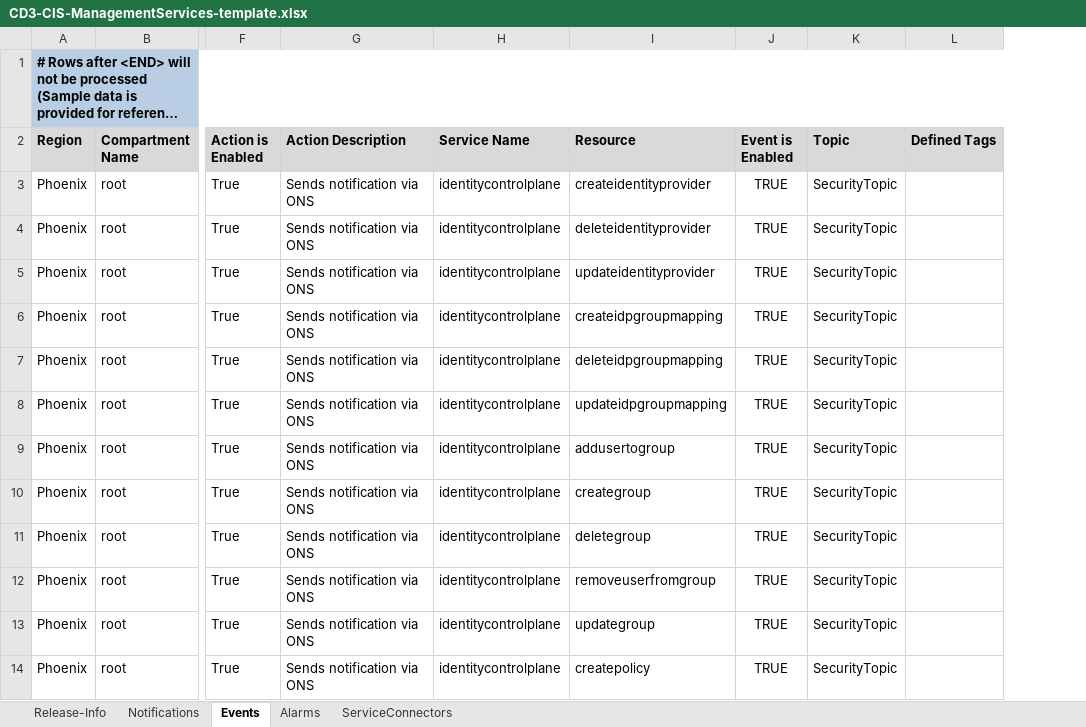
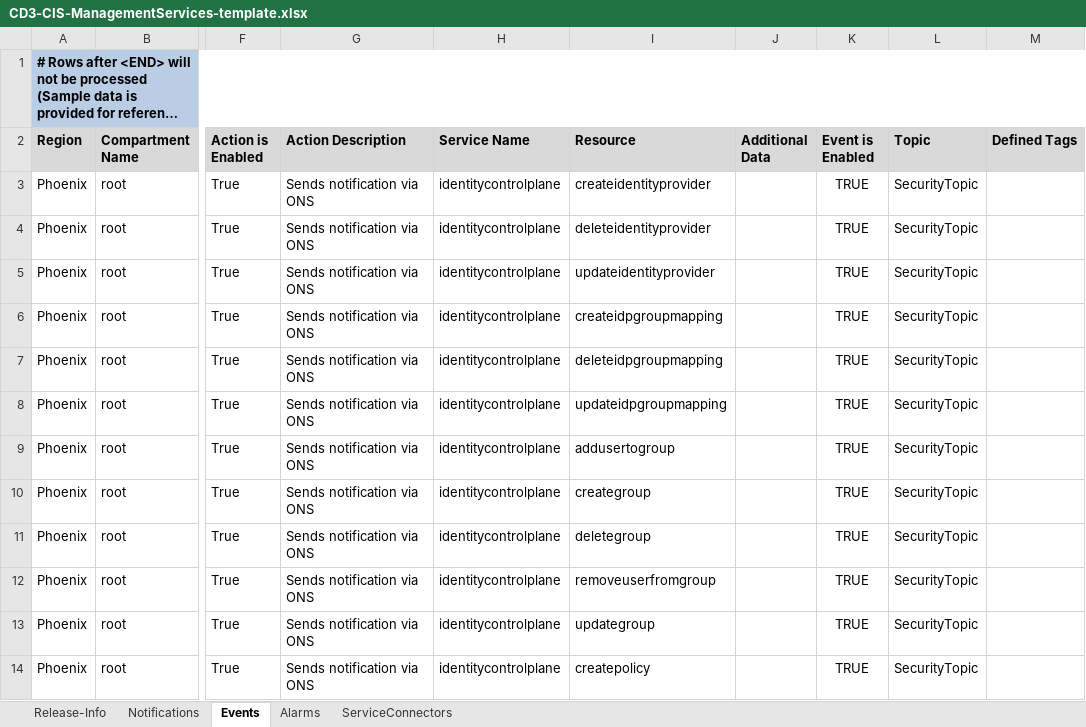
Before and after one commit to oracle-devrel/cd3-automation-toolkit, an Excel workbook: cd3_automation_toolkit/example/CD3-CIS-ManagementServices-template.xlsx, sheet Events, drawn as a sheet; only a part is shown, gaps mark what is left out; long unchanged cells end in …; values as stored, in another font and other column widths than the file's, no borders; the diff names each change by its address in the sheet, - before the commit and + after, or states it on an @@ line.

Commit message:
Automation Toolkit Release v2025.2.0

```diff
--- a/cd3_automation_toolkit/example/CD3-CIS-ManagementServices-template.xlsx (sheet Events)
+++ b/cd3_automation_toolkit/example/CD3-CIS-ManagementServices-template.xlsx (sheet Events)
+column J (Additional Data), empty
```
Also changed, not shown: cd3_automation_toolkit/example/CD3-Firewall-template.xlsx, 1 other file.
